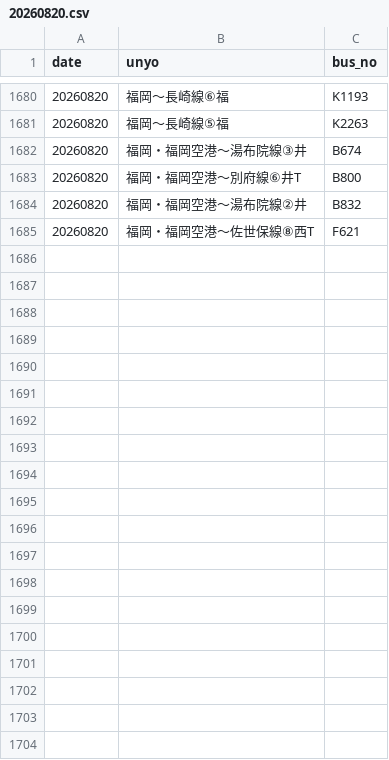
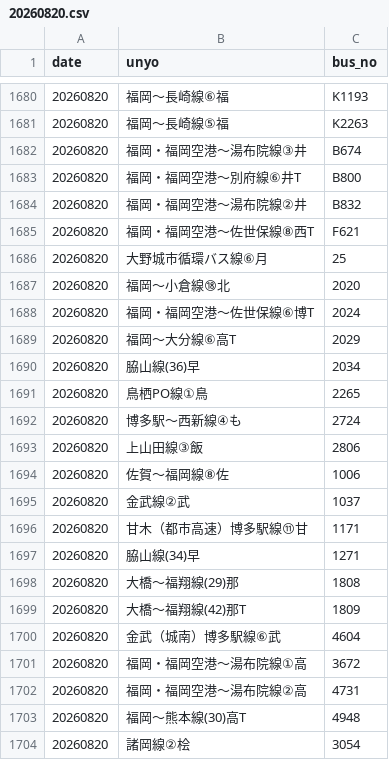
Before and after one commit to sakuraps1134/naviapp, a CSV file: 20260820.csv, drawn as a sheet; only a part is shown, gaps mark what is left out; the diff covers the shown part only.

```diff
--- a/20260820.csv
+++ b/20260820.csv
@@ -1685 +1685,20 @@
 "20260820","福岡・福岡空港～佐世保線⑧西T","F621"
+"20260820","大野城市循環バス線⑥月","25"
+"20260820","福岡～小倉線⑱北","2020"
+"20260820","福岡・福岡空港～佐世保線⑥博T","2024"
+"20260820","福岡～大分線⑥高T","2029"
+"20260820","脇山線(36)早","2034"
+"20260820","鳥栖PO線①鳥","2265"
+"20260820","博多駅～西新線④も","2724"
+"20260820","上山田線③飯","2806"
+"20260820","佐賀～福岡線⑧佐","1006"
+"20260820","金武線②武","1037"
+"20260820","甘木（都市高速）博多駅線⑪甘","1171"
+"20260820","脇山線(34)早","1271"
+"20260820","大橋～福翔線(29)那","1808"
+"20260820","大橋～福翔線(42)那T","1809"
+"20260820","金武（城南）博多駅線⑥武","4604"
+"20260820","福岡・福岡空港～湯布院線①高","3672"
+"20260820","福岡・福岡空港～湯布院線②高","4731"
+"20260820","福岡～熊本線(30)高T","4948"
+"20260820","諸岡線②桧","3054"
```
Also changed, not shown: 20 added rows elsewhere in this file, 1 other file.
